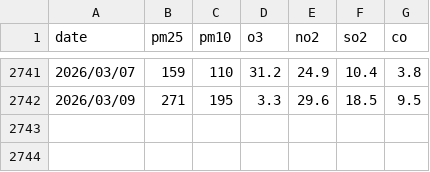
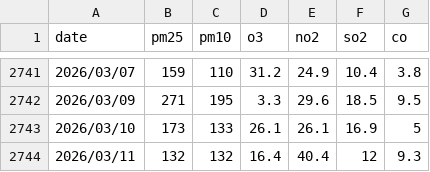
Before and after one commit to Drukenstudent/aqi, a CSV file: PM 2.5 Data/mundka,-delhi, delhi, india-air-quality.csv, drawn as a sheet; only a part is shown, gaps mark what is left out.

```diff
--- a/PM 2.5 Data/mundka,-delhi, delhi, india-air-quality.csv
+++ b/PM 2.5 Data/mundka,-delhi, delhi, india-air-quality.csv
@@ -2742 +2742,3 @@ date,pm25,pm10,o3,no2,so2,co
 2026/03/09,271,195,3.3,29.6,18.5,9.5
+2026/03/10,173,133,26.1,26.1,16.9,5
+2026/03/11,132,132,16.4,40.4,12,9.3
```
Also changed, not shown: PM 2.5 Data/da-nang-air-quality.csv, PM 2.5 Data/east,-singapore-air-quality.csv, 7 other files.
